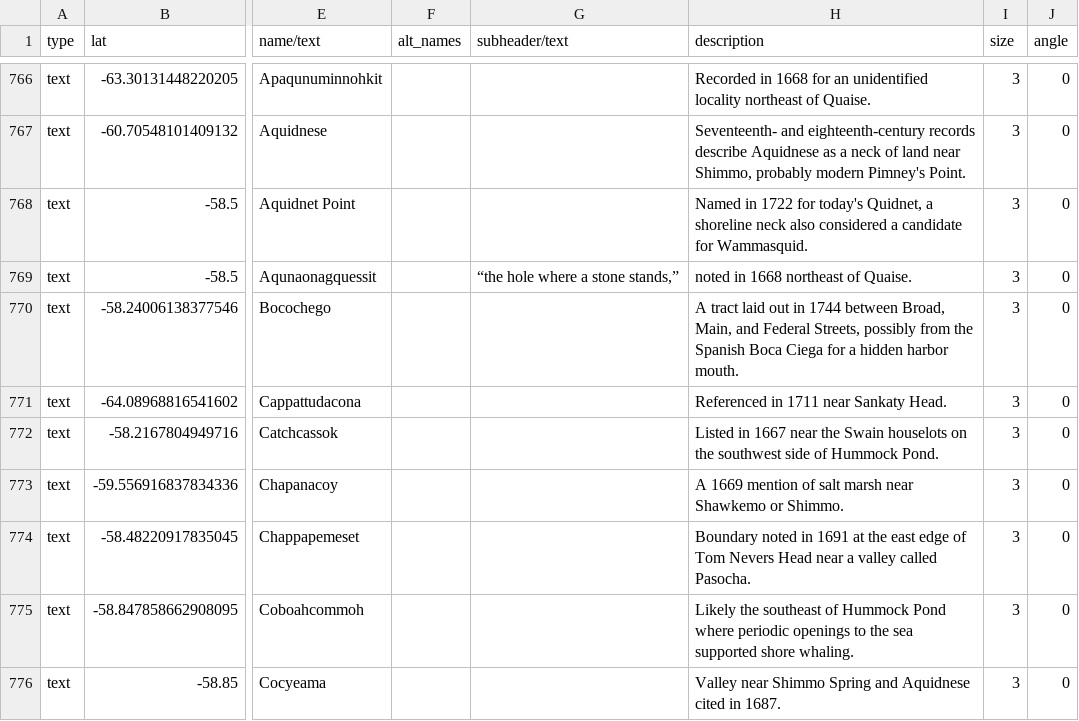
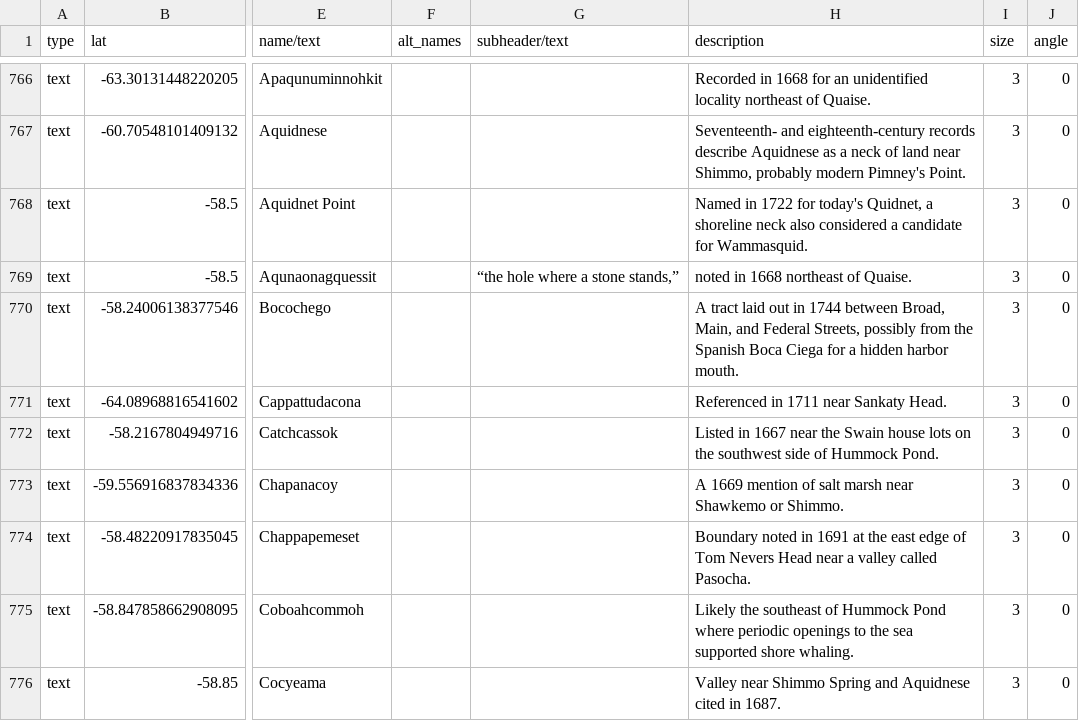
Before and after one commit to nativenewengland/map, a CSV file: data/features.csv, drawn as a sheet; only a part is shown, gaps mark what is left out; the diff covers the shown part only; the diff names each change by its address in the sheet, - before the commit and + after, or states it on an @@ line.

Commit message:
Fix feature description typos

```diff
--- a/data/features.csv
+++ b/data/features.csv
-H772 (description): …the Swain houselots on the…
+H772 (description): …the Swain house lots on the…
```
Also changed, not shown: 26 edited cells elsewhere in this file.
